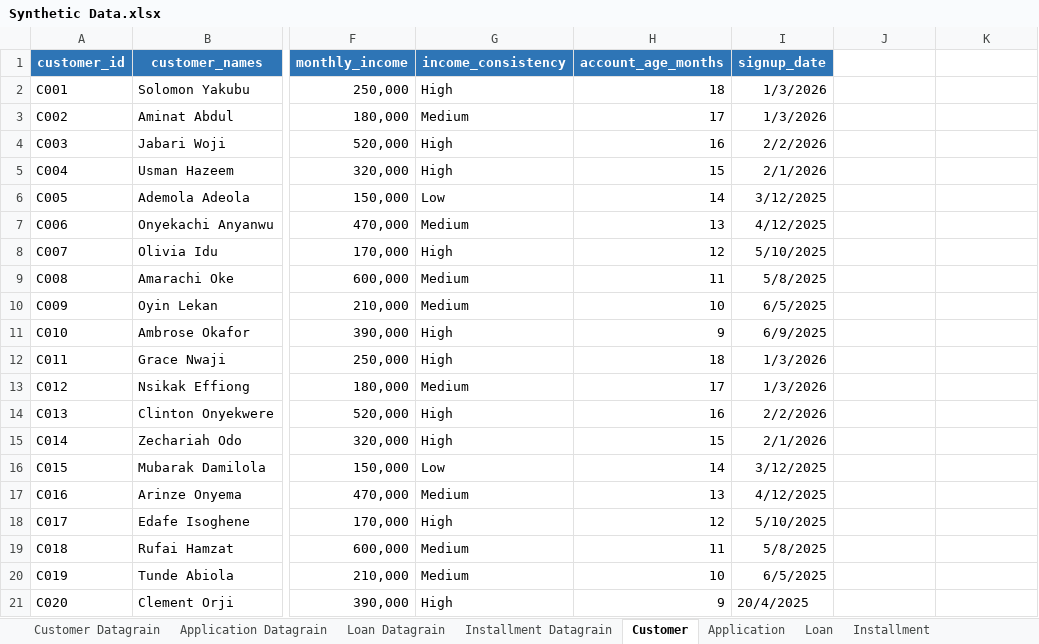
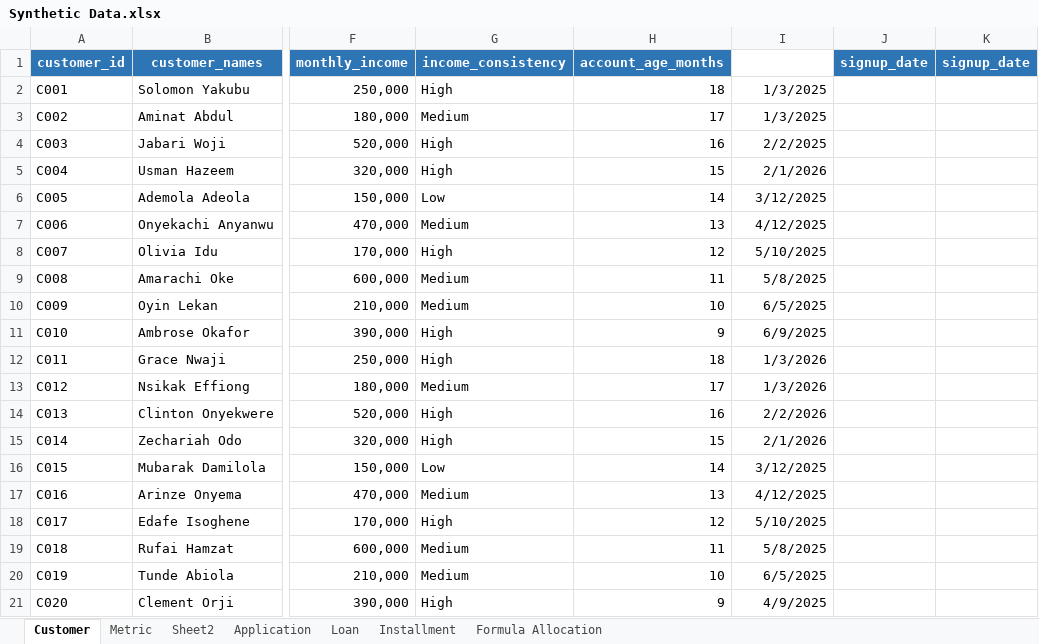
Before and after one commit to Naza1411/CreditRiskAnalysis, an Excel workbook: week_1/Synthetic Data.xlsx, sheet Customer, drawn as a sheet; only a part is shown, gaps mark what is left out; values as stored, in another font and other column widths than the file's, no borders; the diff names each change by its address in the sheet, - before the commit and + after, or states it on an @@ line.

```diff
--- a/week_1/Synthetic Data.xlsx (sheet Customer)
+++ b/week_1/Synthetic Data.xlsx (sheet Customer)
-sheet tab: Customer Datagrain
-sheet tab: Application Datagrain
-sheet tab: Loan Datagrain
-sheet tab: Installment Datagrain
+sheet tab: Metric
+sheet tab: Sheet2
-I1: signup_date
+I1: (empty)
-I1 fill: #2E75B6
+I1 fill: none
-J1: (empty)
+J1: signup_date
-J1:K1 fill: none
+J1:K1 fill: #2E75B6
-K1: (empty)
+K1: signup_date
-I2:I3: 1/3/2026
+I2:I3: 1/3/2025
-I4: 2/2/2026
+I4: 2/2/2025
-I21: 20/4/2025
+I21: 4/9/2025
```
Also changed, not shown: week_2/Input Data.xlsx, 2 other files.
